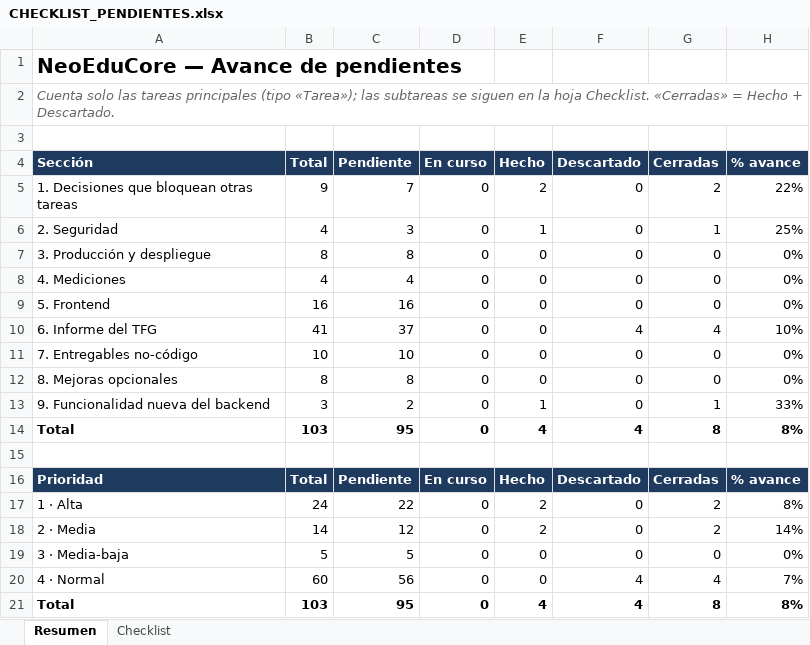
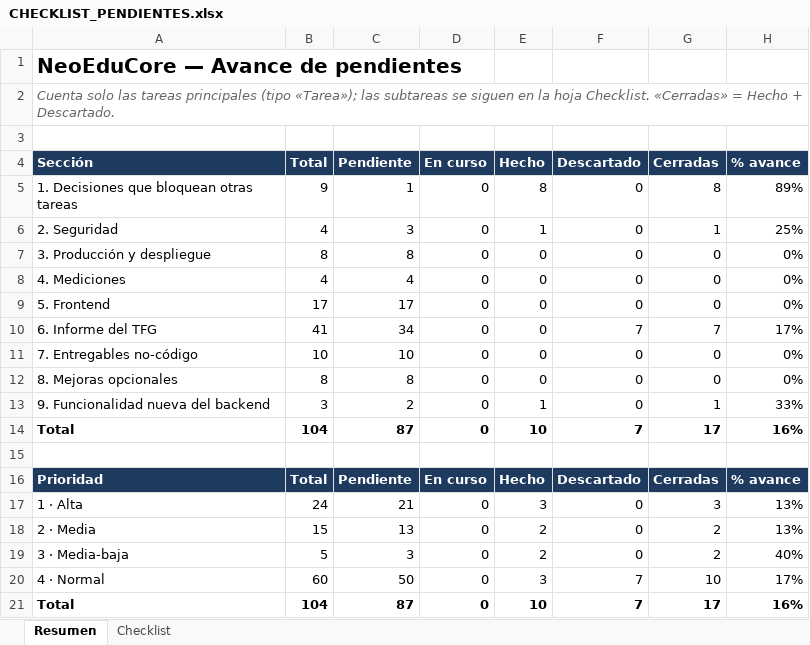
Before and after one commit to Infil505/NeoEduCore-Back, an Excel workbook: docs/CHECKLIST_PENDIENTES.xlsx, sheet Resumen, drawn as a sheet; values as stored, in another font and other column widths than the file's, no borders; conditional formats not drawn; removed rows and columns are numbered as before the commit, all else as after; the diff names each change by its address in the sheet, - before the commit and + after, or states it on an @@ line.

```diff
--- a/docs/CHECKLIST_PENDIENTES.xlsx (sheet Resumen)
+++ b/docs/CHECKLIST_PENDIENTES.xlsx (sheet Resumen)
-C5 (Pendiente): 7
+C5 (Pendiente): 1
-E5 (Hecho): 2
+E5 (Hecho): 8
-G5 (Cerradas): 2
+G5 (Cerradas): 8
-H5 (% avance): 22%
+H5 (% avance): 89%
-B9 (Total): 16
+B9 (Total): 17
-C9 (Pendiente): 16
+C9 (Pendiente): 17
-C10 (Pendiente): 37
+C10 (Pendiente): 34
-F10 (Descartado): 4
+F10 (Descartado): 7
-G10 (Cerradas): 4
+G10 (Cerradas): 7
-H10 (% avance): 10%
+H10 (% avance): 17%
-row 14: Total | 103 | 95 | 0 | 4 | 4 | 8 | 8%
+row 14: Total | 104 | 87 | 0 | 10 | 7 | 17 | 16%
-C17 (Pendiente): 22
+C17 (Pendiente): 21
-E17 (Hecho): 2
+E17 (Hecho): 3
-G17 (Cerradas): 2
+G17 (Cerradas): 3
-H17 (% avance): 8%
+H17 (% avance): 13%
-B18 (Total): 14
+B18 (Total): 15
-C18 (Pendiente): 12
+C18 (Pendiente): 13
-H18 (% avance): 14%
+H18 (% avance): 13%
-C19 (Pendiente): 5
+C19 (Pendiente): 3
-E19 (Hecho): 0
+E19 (Hecho): 2
-G19 (Cerradas): 0
+G19 (Cerradas): 2
-H19 (% avance): 0%
+H19 (% avance): 40%
-C20 (Pendiente): 56
+C20 (Pendiente): 50
-E20 (Hecho): 0
+E20 (Hecho): 3
-F20 (Descartado): 4
+F20 (Descartado): 7
-G20 (Cerradas): 4
+G20 (Cerradas): 10
-H20 (% avance): 7%
+H20 (% avance): 17%
-row 21: Total | 103 | 95 | 0 | 4 | 4 | 8 | 8%
+row 21: Total | 104 | 87 | 0 | 10 | 7 | 17 | 16%
```
Also changed, not shown: sheet Checklist, 28 other files.
